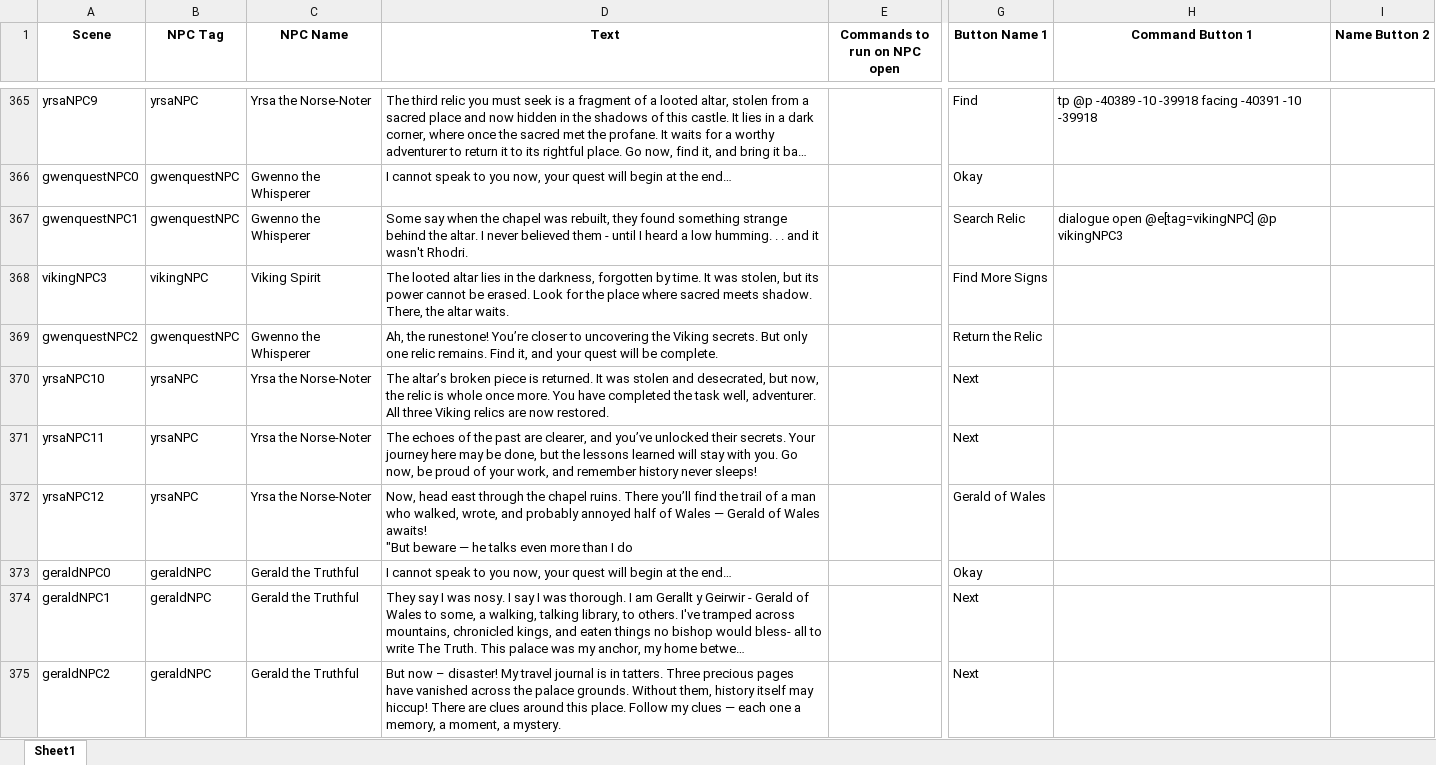
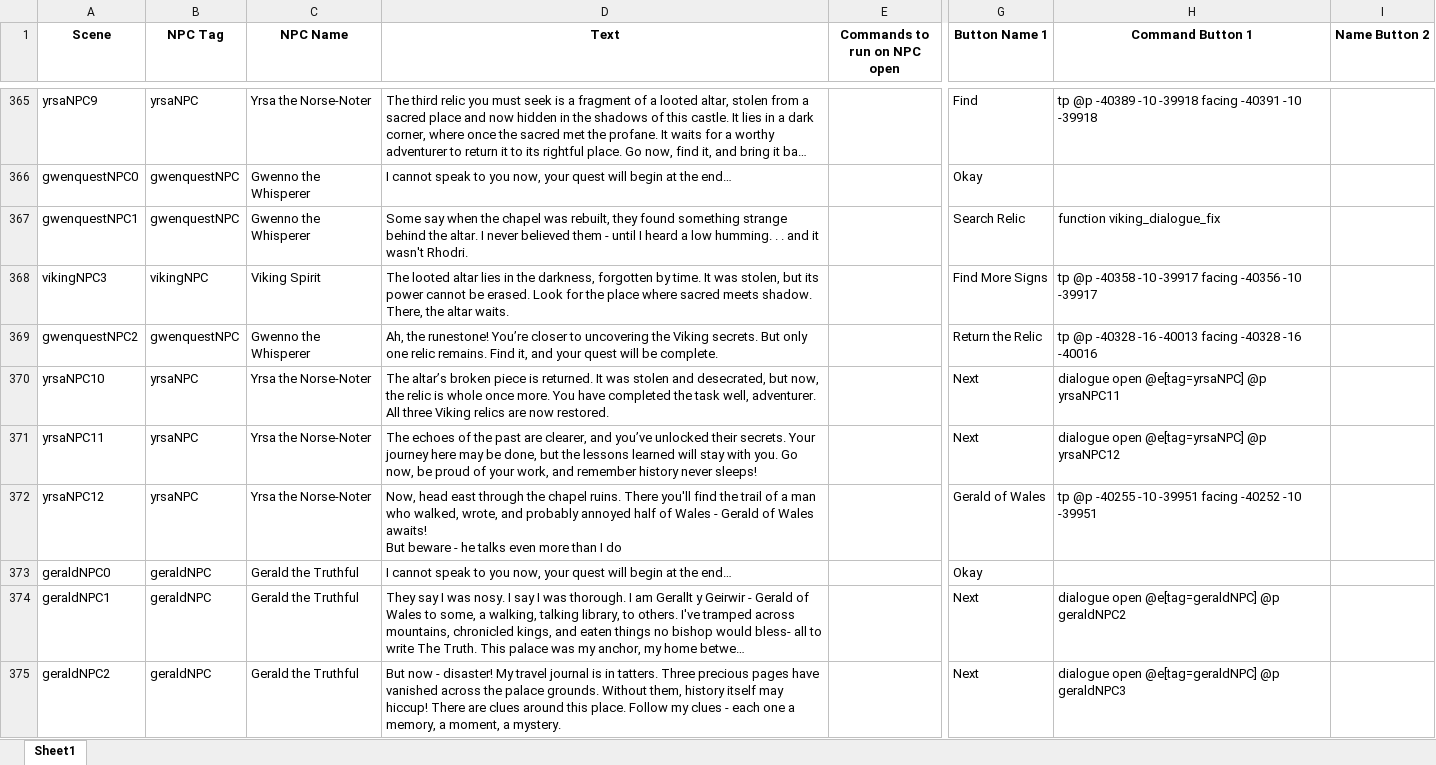
Before and after one commit to BlockBuilderJoe/Cadw-new, an Excel workbook: education/cadw_bp/dialogue/npc.xlsx, sheet Sheet1, drawn as a sheet; only a part is shown, gaps mark what is left out; long unchanged cells end in …; values as stored, in another font and other column widths than the file's, no borders; ↵ is a line break in a cell; the diff covers the shown part only; the diff names each change by its address in the sheet, - before the commit and + after, or states it on an @@ line.

Commit message:
Cadw Update
St Davids Quests 1 and 3 done, 2 and 4 need notes from Sarah to complete. NEARLY THERE!!!!

```diff
--- a/education/cadw_bp/dialogue/npc.xlsx (sheet Sheet1)
+++ b/education/cadw_bp/dialogue/npc.xlsx (sheet Sheet1)
-H367 (Command Button 1): dialogue open @e[tag=vikingNPC] @p vikingNPC3
+H367 (Command Button 1): function viking_dialogue_fix
-H368 (Command Button 1): (empty)
+H368 (Command Button 1): tp @p -40358 -10 -39917 facing -40356 -10 -39917
-H369 (Command Button 1): (empty)
+H369 (Command Button 1): tp @p -40328 -16 -40013 facing -40328 -16 -40016
-H370 (Command Button 1): (empty)
+H370 (Command Button 1): dialogue open @e[tag=yrsaNPC] @p yrsaNPC11
-H371 (Command Button 1): (empty)
+H371 (Command Button 1): dialogue open @e[tag=yrsaNPC] @p yrsaNPC12
-D372 (Text): …ruins. There you’ll find the trail of a man who walked, wrote, and probably annoyed half of Wales — Gerald of Wales awaits! ↵ "But beware — he talks…
+D372 (Text): …ruins. There you'll find the trail of a man who walked, wrote, and probably annoyed half of Wales - Gerald of Wales awaits! ↵ But beware - he talks…
-H372 (Command Button 1): (empty)
+H372 (Command Button 1): tp @p -40255 -10 -39951 facing -40252 -10 -39951
-H374 (Command Button 1): (empty)
+H374 (Command Button 1): dialogue open @e[tag=geraldNPC] @p geraldNPC2
-D375 (Text): But now – disaster! My travel journal is in tatters. Three precious pages have vanished across the palace grounds. Without them, history itself may hiccup! There are clues around this place. Follow my clues — each one…
+D375 (Text): But now - disaster! My travel journal is in tatters. Three precious pages have vanished across the palace grounds. Without them, history itself may hiccup! There are clues around this place. Follow my clues - each one…
-H375 (Command Button 1): (empty)
+H375 (Command Button 1): dialogue open @e[tag=geraldNPC] @p geraldNPC3
```
Also changed, not shown: 5 added rows and 48 edited cells elsewhere in this sheet, 48 other files.
